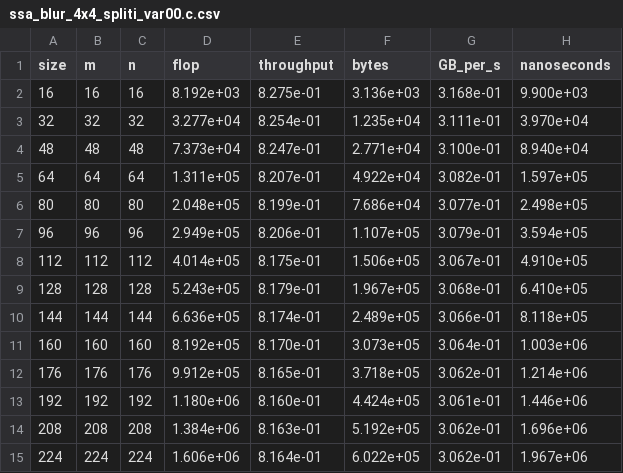
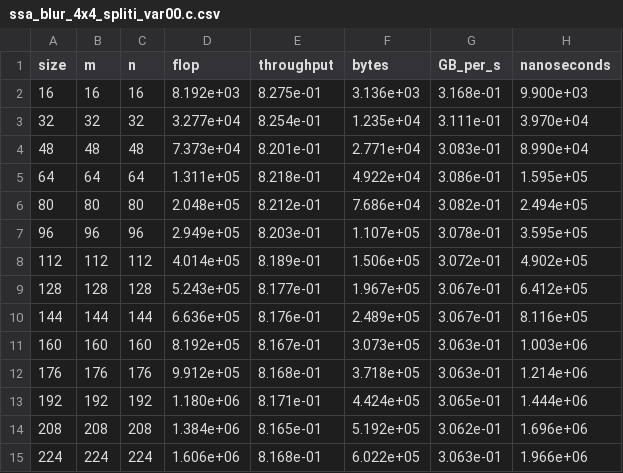
Before and after one commit to Lu1gi21/lab-schedule-decoupled, a CSV file: lab/objectives/objective-a/task02/var00/ssa_blur_4x4_spliti_var00.c.csv, drawn as a sheet; only a part is shown; the diff covers the shown part only.

```diff
--- a/lab/objectives/objective-a/task02/var00/ssa_blur_4x4_spliti_var00.c.csv
+++ b/lab/objectives/objective-a/task02/var00/ssa_blur_4x4_spliti_var00.c.csv
@@ -3,13 +3,13 @@ size,m,n,flop,throughput,bytes,GB_per_s,nanoseconds
 32,32,32,3.277e+04,8.254e-01,1.235e+04,3.111e-01,3.970e+04
-48,48,48,7.373e+04,8.247e-01,2.771e+04,3.100e-01,8.940e+04
-64,64,64,1.311e+05,8.207e-01,4.922e+04,3.082e-01,1.597e+05
-80,80,80,2.048e+05,8.199e-01,7.686e+04,3.077e-01,2.498e+05
-96,96,96,2.949e+05,8.206e-01,1.107e+05,3.079e-01,3.594e+05
-112,112,112,4.014e+05,8.175e-01,1.506e+05,3.067e-01,4.910e+05
-128,128,128,5.243e+05,8.179e-01,1.967e+05,3.068e-01,6.410e+05
-144,144,144,6.636e+05,8.174e-01,2.489e+05,3.066e-01,8.118e+05
-160,160,160,8.192e+05,8.170e-01,3.073e+05,3.064e-01,1.003e+06
-176,176,176,9.912e+05,8.165e-01,3.718e+05,3.062e-01,1.214e+06
-192,192,192,1.180e+06,8.160e-01,4.424e+05,3.061e-01,1.446e+06
-208,208,208,1.384e+06,8.163e-01,5.192e+05,3.062e-01,1.696e+06
-224,224,224,1.606e+06,8.164e-01,6.022e+05,3.062e-01,1.967e+06
+48,48,48,7.373e+04,8.201e-01,2.771e+04,3.083e-01,8.990e+04
+64,64,64,1.311e+05,8.218e-01,4.922e+04,3.086e-01,1.595e+05
+80,80,80,2.048e+05,8.212e-01,7.686e+04,3.082e-01,2.494e+05
+96,96,96,2.949e+05,8.203e-01,1.107e+05,3.078e-01,3.595e+05
+112,112,112,4.014e+05,8.189e-01,1.506e+05,3.072e-01,4.902e+05
+128,128,128,5.243e+05,8.177e-01,1.967e+05,3.067e-01,6.412e+05
+144,144,144,6.636e+05,8.176e-01,2.489e+05,3.067e-01,8.116e+05
+160,160,160,8.192e+05,8.167e-01,3.073e+05,3.063e-01,1.003e+06
+176,176,176,9.912e+05,8.168e-01,3.718e+05,3.063e-01,1.214e+06
+192,192,192,1.180e+06,8.171e-01,4.424e+05,3.065e-01,1.444e+06
+208,208,208,1.384e+06,8.165e-01,5.192e+05,3.062e-01,1.696e+06
+224,224,224,1.606e+06,8.168e-01,6.022e+05,3.063e-01,1.966e+06
```
Also changed, not shown: 120 edited cells elsewhere in this file, lab/objectives/objective-a/task02/var01/ssa_blur_2x2_spliti_var01.c.csv, lab/objectives/objective-a/task02/var02/ssa_blur_3x3_spliti_var02.c.csv, 41 other files.
